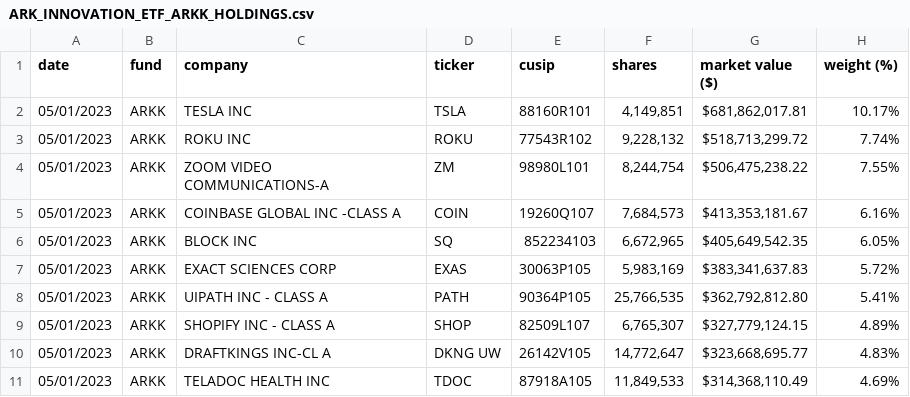
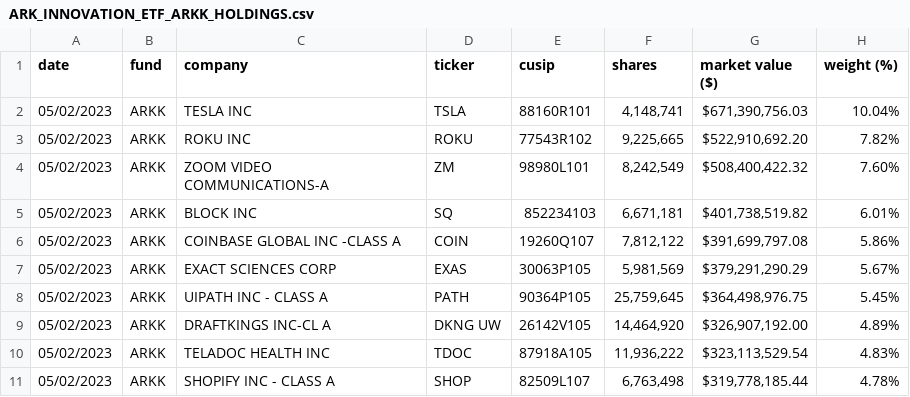
Before and after one commit to tigger0jk/ark-invest-scraper, a CSV file: holdings/ARK_INNOVATION_ETF_ARKK_HOLDINGS.csv, drawn as a sheet; only a part is shown; the diff covers the shown part only.

```diff
--- a/holdings/ARK_INNOVATION_ETF_ARKK_HOLDINGS.csv
+++ b/holdings/ARK_INNOVATION_ETF_ARKK_HOLDINGS.csv
@@ -1,11 +1,11 @@
 date,fund,company,ticker,cusip,shares,market  value  ($),weight  (%)
-05/01/2023,ARKK,TESLA  INC,TSLA,88160R101,"4,149,851","$681,862,017.81",10.17%
-05/01/2023,ARKK,ROKU  INC,ROKU,77543R102,"9,228,132","$518,713,299.72",7.74%
-05/01/2023,ARKK,ZOOM  VIDEO  COMMUNICATIONS-A,ZM,98980L101,"8,244,754","$506,475,238.22",7.55%
-05/01/2023,ARKK,COINBASE  GLOBAL  INC  -CLASS  A,COIN,19260Q107,"7,684,573","$413,353,181.67",6.16%
-05/01/2023,ARKK,BLOCK  INC,SQ,852234103,"6,672,965","$405,649,542.35",6.05%
-05/01/2023,ARKK,EXACT  SCIENCES  CORP,EXAS,30063P105,"5,983,169","$383,341,637.83",5.72%
-05/01/2023,ARKK,UIPATH  INC  -  CLASS  A,PATH,90364P105,"25,766,535","$362,792,812.80",5.41%
-05/01/2023,ARKK,SHOPIFY  INC  -  CLASS  A,SHOP,82509L107,"6,765,307","$327,779,124.15",4.89%
-05/01/2023,ARKK,DRAFTKINGS  INC-CL  A,DKNG  UW,26142V105,"14,772,647","$323,668,695.77",4.83%
-05/01/2023,ARKK,TELADOC  HEALTH  INC,TDOC,87918A105,"11,849,533","$314,368,110.49",4.69%
+05/02/2023,ARKK,TESLA  INC,TSLA,88160R101,"4,148,741","$671,390,756.03",10.04%
+05/02/2023,ARKK,ROKU  INC,ROKU,77543R102,"9,225,665","$522,910,692.20",7.82%
+05/02/2023,ARKK,ZOOM  VIDEO  COMMUNICATIONS-A,ZM,98980L101,"8,242,549","$508,400,422.32",7.60%
+05/02/2023,ARKK,BLOCK  INC,SQ,852234103,"6,671,181","$401,738,519.82",6.01%
+05/02/2023,ARKK,COINBASE  GLOBAL  INC  -CLASS  A,COIN,19260Q107,"7,812,122","$391,699,797.08",5.86%
+05/02/2023,ARKK,EXACT  SCIENCES  CORP,EXAS,30063P105,"5,981,569","$379,291,290.29",5.67%
+05/02/2023,ARKK,UIPATH  INC  -  CLASS  A,PATH,90364P105,"25,759,645","$364,498,976.75",5.45%
+05/02/2023,ARKK,DRAFTKINGS  INC-CL  A,DKNG  UW,26142V105,"14,464,920","$326,907,192.00",4.89%
+05/02/2023,ARKK,TELADOC  HEALTH  INC,TDOC,87918A105,"11,936,222","$323,113,529.54",4.83%
+05/02/2023,ARKK,SHOPIFY  INC  -  CLASS  A,SHOP,82509L107,"6,763,498","$319,778,185.44",4.78%
```
Also changed, not shown: 2 added rows, 2 removed rows and 62 edited cells elsewhere in this file, holdings/ARK_AUTONOMOUS_TECH._&_ROBOTICS_ETF_ARKQ_HOLDINGS.csv, holdings/ARK_FINTECH_INNOVATION_ETF_ARKF_HOLDINGS.csv, 6 other files.
